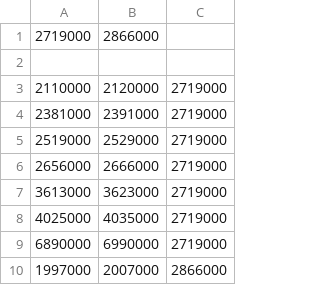
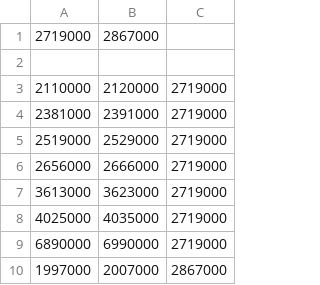
Before and after one commit to AICP/device_google_muzel, a CSV file: radio/tokay/coex/camera_rear_main_mipi_coex_table.csv, drawn as a sheet.

Commit message:
Update coex camera table
Bug: 322263590
Test: manual, changes applied on device files
Change-Id: I179a59d197ec8f0b19512913f86937bbb2a4e68b

```diff
--- a/radio/tokay/coex/camera_rear_main_mipi_coex_table.csv
+++ b/radio/tokay/coex/camera_rear_main_mipi_coex_table.csv
@@ -1,2 +1,2 @@
-2719000,2866000
+2719000,2867000
 
@@ -9,2 +9,2 @@
 6890000,6990000,2719000
-1997000,2007000,2866000
+1997000,2007000,2867000
```
Also changed, not shown: 7 other files.
